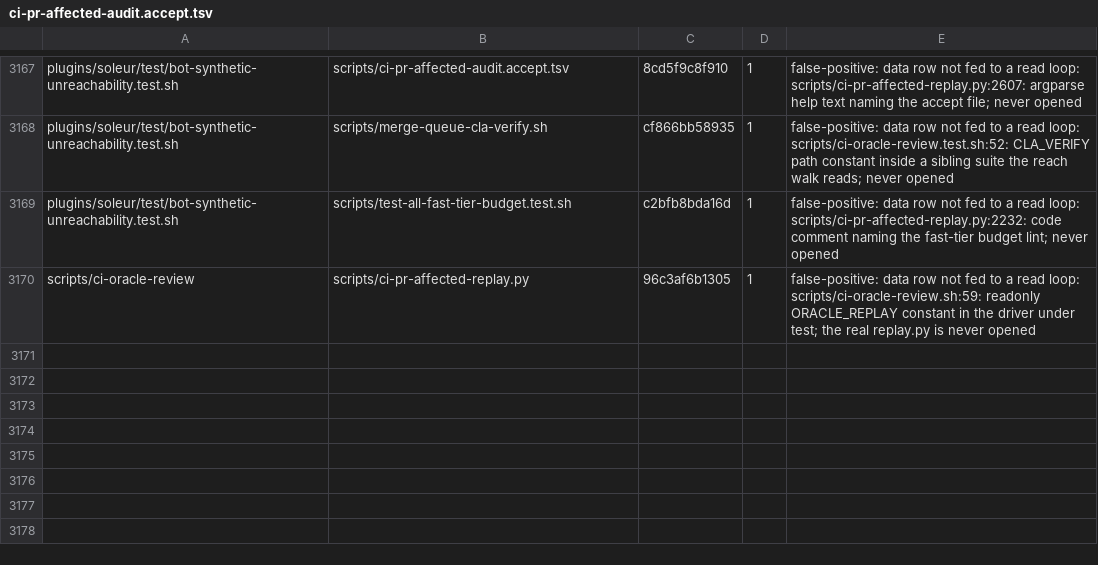
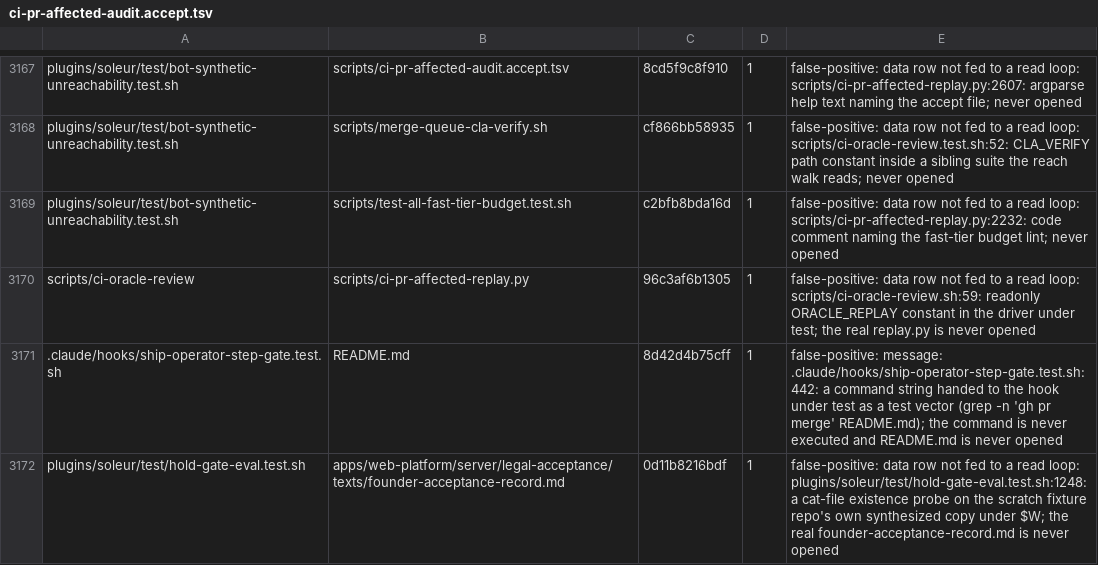
Before and after one commit to jikig-ai/soleur, a TSV file: scripts/ci-pr-affected-audit.accept.tsv, drawn as a sheet; only a part is shown, gaps mark what is left out; the diff names each change by its address in the sheet, - before the commit and + after, or states it on an @@ line.

```diff
--- a/scripts/ci-pr-affected-audit.accept.tsv
+++ b/scripts/ci-pr-affected-audit.accept.tsv
+row 3171: .claude/hooks/ship-operator-step-gate.test.sh | README.md | 8d42d4b75cff | 1 | false-positive: message: .claude/hooks/ship-operator-step-gate.test.sh:442: a command string handed to the hook under test as a test vector (grep -n 'gh pr merge' README.md); the command is never executed and README.md is never opened
+row 3172: plugins/soleur/test/hold-gate-eval.test.sh | apps/web-platform/server/legal-acceptance/texts/founder-acceptance-record.md | 0d11b8216bdf | 1 | false-positive: data row not fed to a read loop: plugins/soleur/test/hold-gate-eval.test.sh:1248: a cat-file existence probe on the scratch fixture repo's own synthesized copy under $W; the real founder-acceptance-record.md is never opened
```
